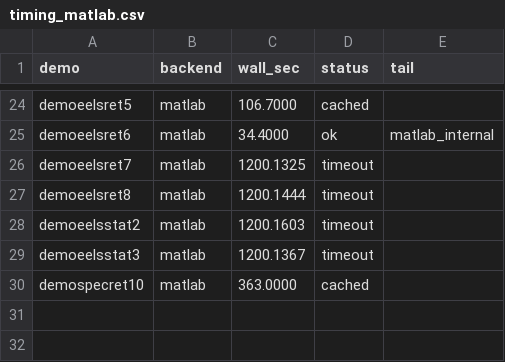
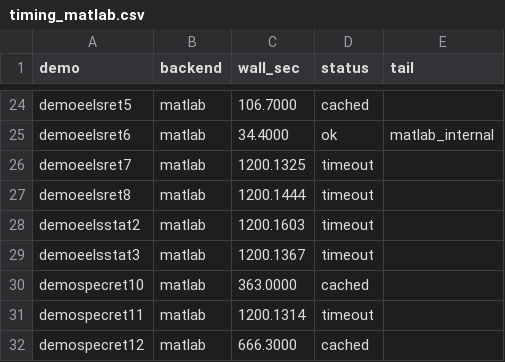
Before and after one commit to Yoo-JK/MNPBEM, a CSV file: validation/M4_FINAL_REPORT/data/timing_matlab.csv, drawn as a sheet; only a part is shown, gaps mark what is left out.

Commit message:
M4 auto-refresh: MATLAB 26/59 demos measured

```diff
--- a/validation/M4_FINAL_REPORT/data/timing_matlab.csv
+++ b/validation/M4_FINAL_REPORT/data/timing_matlab.csv
@@ -30 +30,3 @@ demoeelsstat3,matlab,1200.1367,timeout,
 demospecret10,matlab,363.0000,cached,
+demospecret11,matlab,1200.1314,timeout,
+demospecret12,matlab,666.3000,cached,
```
Also changed, not shown: validation/M4_FINAL_REPORT/summary_table.csv, 2 other files.
